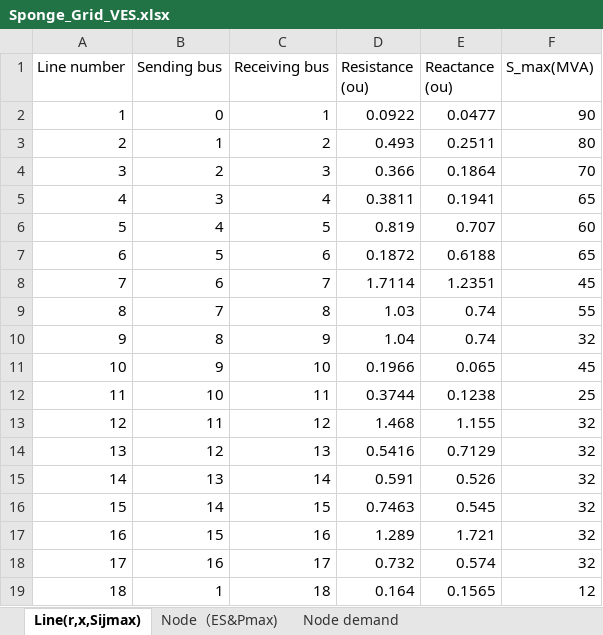
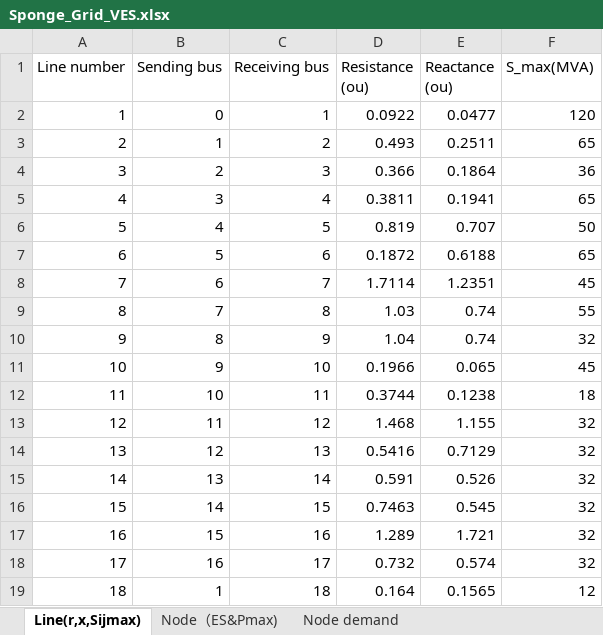
Before and after one commit to pathfinder01xjtu/AppendixData_SpongeGrid, an Excel workbook: Sponge_Grid_VES.xlsx, sheet Line(r,x,Sijmax), drawn as a sheet; only a part is shown; values as stored, in another font and other column widths than the file's, no borders; the diff names each change by its address in the sheet, - before the commit and + after, or states it on an @@ line.

```diff
--- a/Sponge_Grid_VES.xlsx (sheet Line(r,x,Sijmax))
+++ b/Sponge_Grid_VES.xlsx (sheet Line(r,x,Sijmax))
-F2 (S_max(MVA)): 90
+F2 (S_max(MVA)): 120
-F3 (S_max(MVA)): 80
+F3 (S_max(MVA)): 65
-F4 (S_max(MVA)): 70
+F4 (S_max(MVA)): 36
-F6 (S_max(MVA)): 60
+F6 (S_max(MVA)): 50
-F12 (S_max(MVA)): 25
+F12 (S_max(MVA)): 18
```
Also changed, not shown: sheet Node demand, sheet Node（ES&Pmax), formulas that keep their value, hidden cells.
